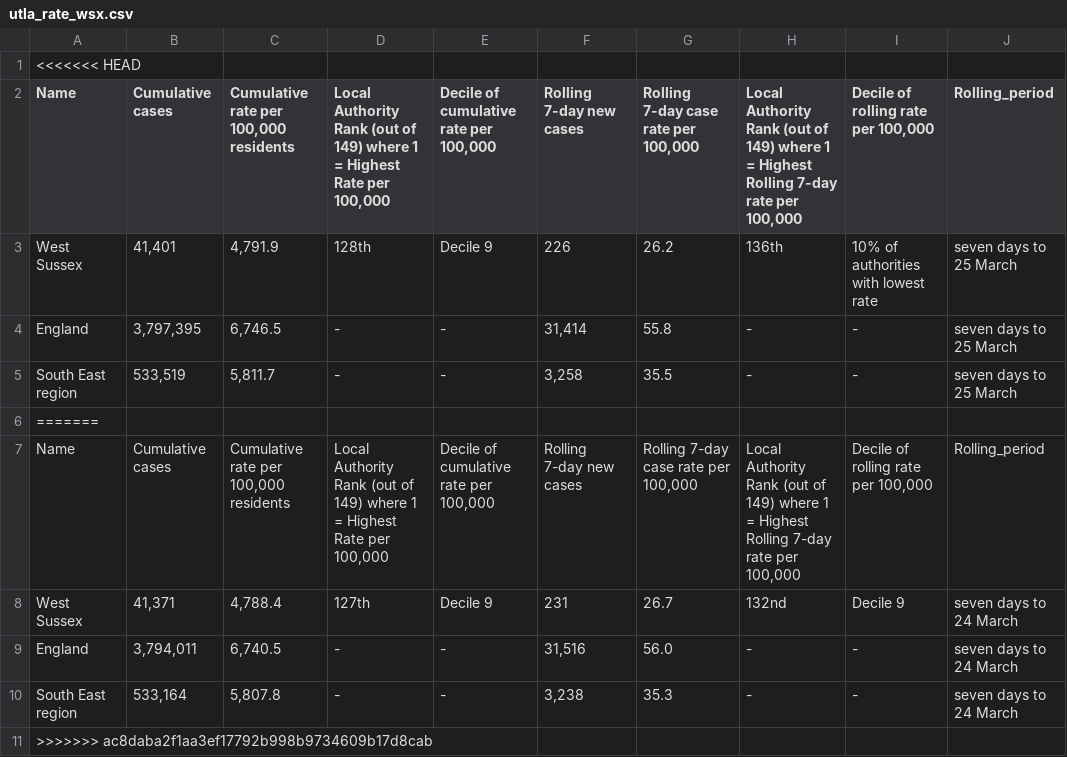
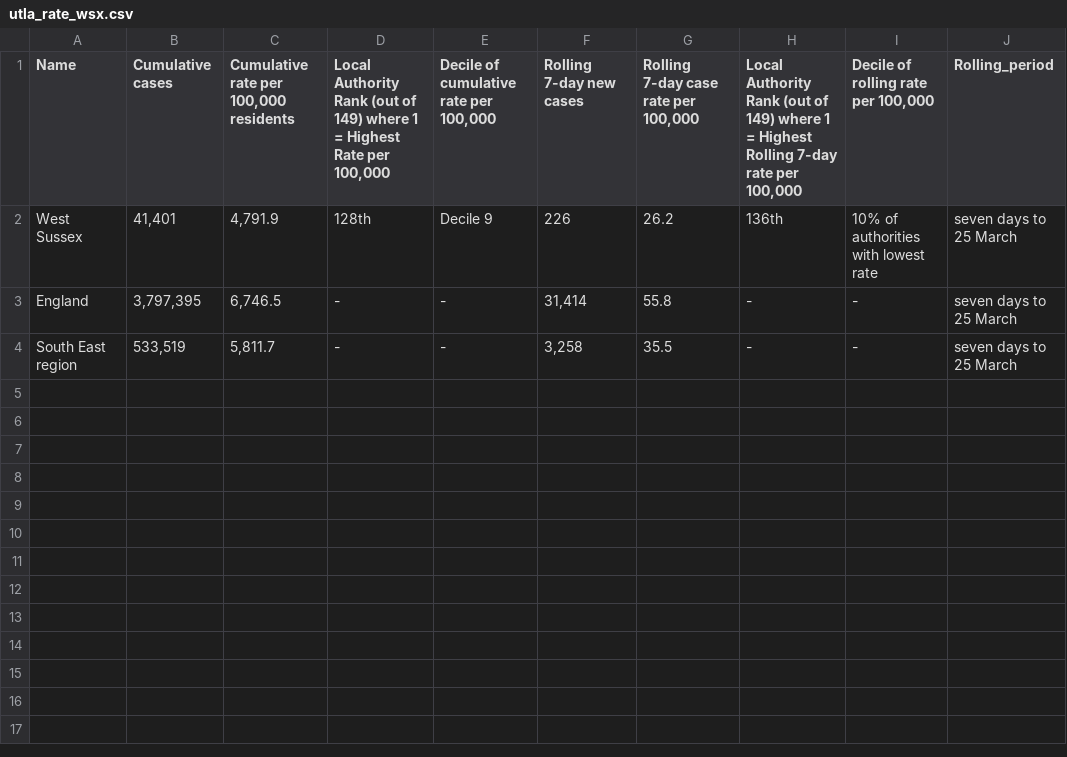
Before and after one commit to psychty/wsx_covid_datapack_public, a CSV file: Outputs/utla_rate_wsx.csv, drawn as a sheet.

```diff
--- a/Outputs/utla_rate_wsx.csv
+++ b/Outputs/utla_rate_wsx.csv
@@ -1,2 +1 @@
-<<<<<<< HEAD
 "Name","Cumulative cases","Cumulative rate per 100,000 residents","Local Authority Rank (out of 149) where 1 = Highest Rate per 100,000","Decile of cumulative rate per 100,000","Rolling 7-day new cases","Rolling 7-day case rate per 100,000","Local Authority Rank (out of 149) where 1 = Highest Rolling 7-day rate per 100,000","Decile of rolling rate per 100,000","Rolling_period"
@@ -6,7 +5 @@ with lowest rate","seven days to 25 March"
 "South East region","533,519","5,811.7","-","-","3,258","35.5","-","-","seven days to 25 March"
-=======
-"Name","Cumulative cases","Cumulative rate per 100,000 residents","Local Authority Rank (out of 149) where 1 = Highest Rate per 100,000","Decile of cumulative rate per 100,000","Rolling 7-day new cases","Rolling 7-day case rate per 100,000","Local Authority Rank (out of 149) where 1 = Highest Rolling 7-day rate per 100,000","Decile of rolling rate per 100,000","Rolling_period"
-"West Sussex","41,371","4,788.4","127th","Decile 9","231","26.7","132nd","Decile 9","seven days to 24 March"
-"England","3,794,011","6,740.5","-","-","31,516","56.0","-","-","seven days to 24 March"
-"South East region","533,164","5,807.8","-","-","3,238","35.3","-","-","seven days to 24 March"
->>>>>>> ac8daba2f1aa3ef17792b998b9734609b17d8cab
```
Also changed, not shown: Outputs/ltla_rate_wsx.csv, 20 other files.
